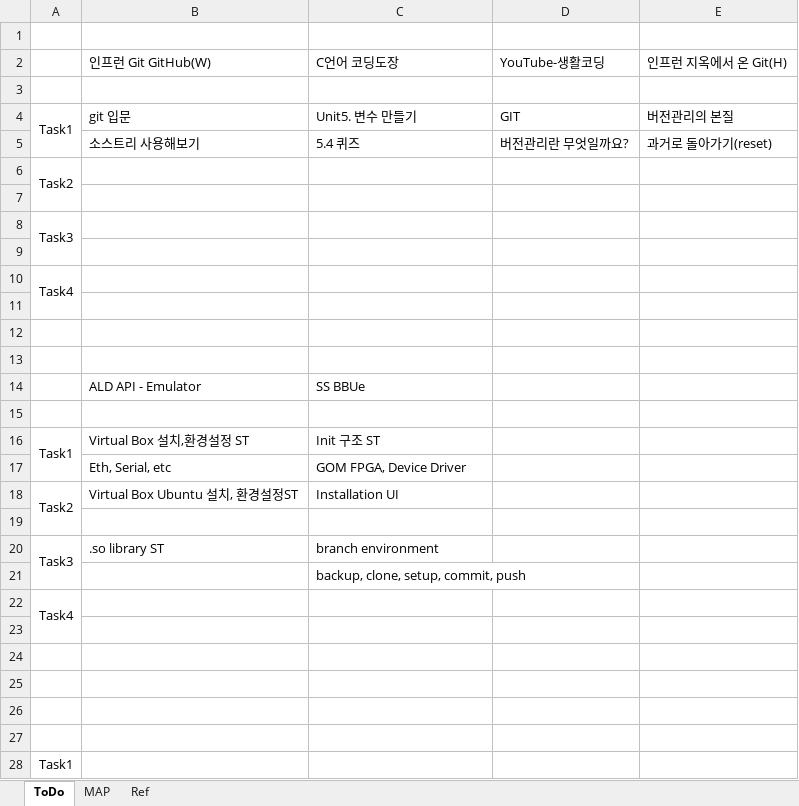
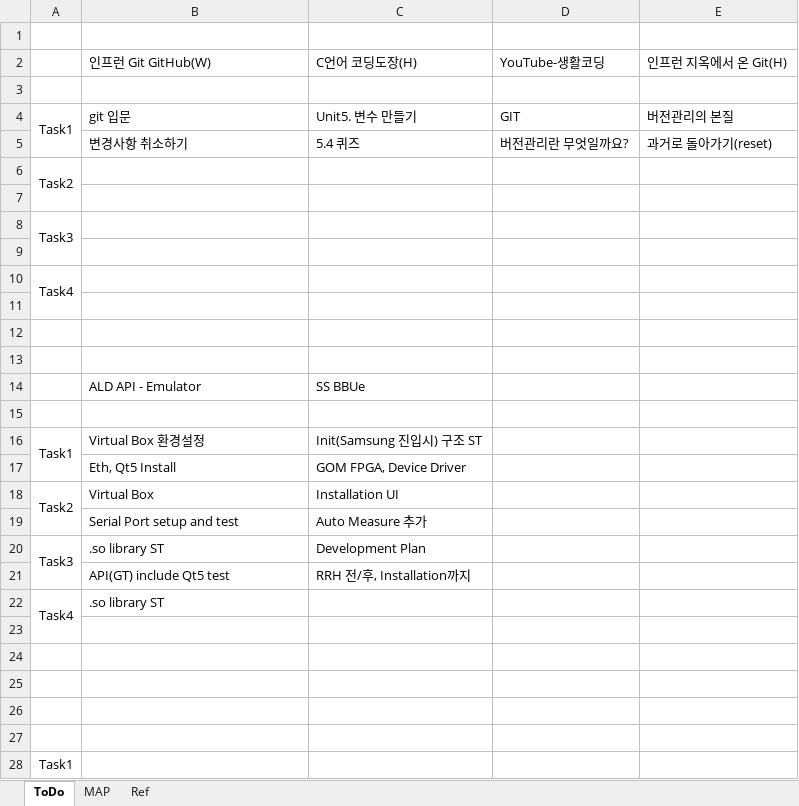
Before and after one commit to SangguKang/doc, an Excel workbook: ToDoList.xlsx, sheet ToDo, drawn as a sheet; only a part is shown; values as stored, in another font and other column widths than the file's, no borders; removed rows and columns are numbered as before the commit, all else as after; the diff names each change by its address in the sheet, - before the commit and + after, or states it on an @@ line.

```diff
--- a/ToDoList.xlsx (sheet ToDo)
+++ b/ToDoList.xlsx (sheet ToDo)
-C2: C언어 코딩도장
+C2: C언어 코딩도장(H)
-B5: 소스트리 사용해보기
+B5: 변경사항 취소하기
-B16: Virtual Box 설치,환경설정 ST
+B16: Virtual Box 환경설정
-C16: Init 구조 ST
+C16: Init(Samsung 진입시) 구조 ST
-B17: Eth, Serial, etc
+B17: Eth, Qt5 Install
-B18: Virtual Box Ubuntu 설치, 환경설정ST
+B18: Virtual Box
-row 19: (empty)
+row 19:  | Serial Port setup and test | Auto Measure 추가
-C20: branch environment
+C20: Development Plan
-row 21:  |  | backup, clone, setup, commit, push
+row 21:  | API(GT) include Qt5 test | RRH 전/후, Installation까지
-B22: (empty)
+B22: .so library ST
```
Also changed, not shown: 1 other file.
